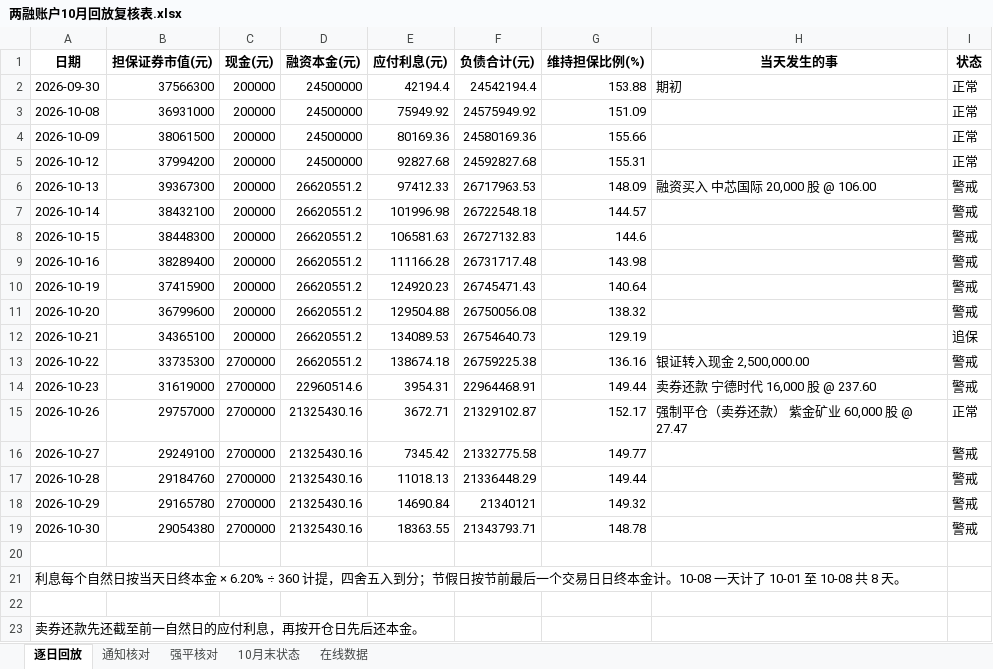
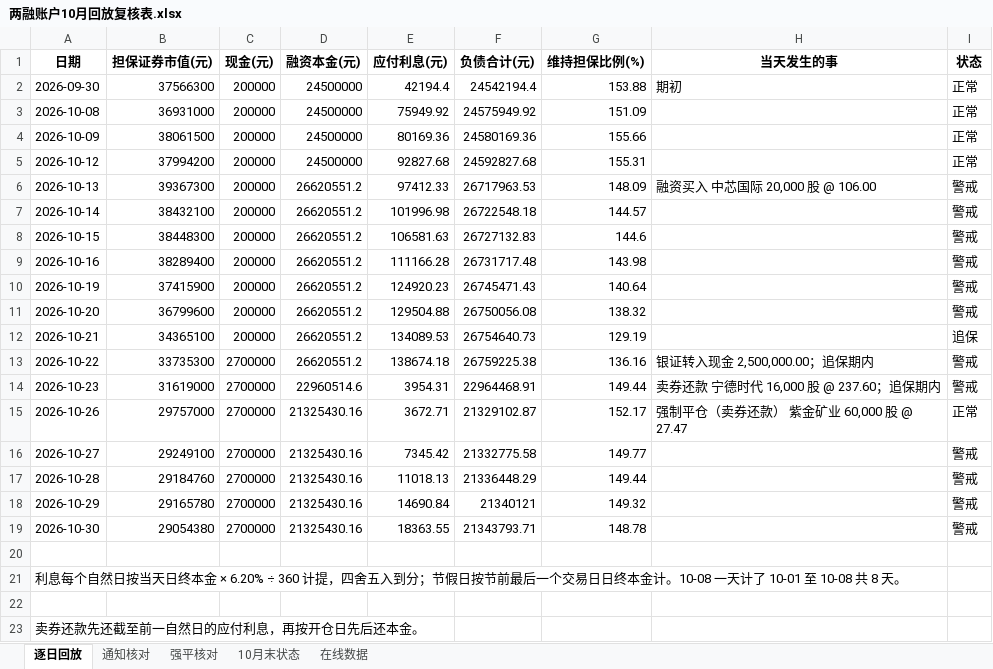
Before and after one commit to lhzwb2008/expert-question, an Excel workbook: finance/题目/26_两融账户追保强平复核/标准答案附件/两融账户10月回放复核表.xlsx, sheet 逐日回放, drawn as a sheet; values as stored, in another font and other column widths than the file's, no borders; the diff names each change by its address in the sheet, - before the commit and + after, or states it on an @@ line.

```diff
--- a/finance/题目/26_两融账户追保强平复核/标准答案附件/两融账户10月回放复核表.xlsx (sheet 逐日回放)
+++ b/finance/题目/26_两融账户追保强平复核/标准答案附件/两融账户10月回放复核表.xlsx (sheet 逐日回放)
-H13 (当天发生的事): 银证转入现金 2,500,000.00
+H13 (当天发生的事): 银证转入现金 2,500,000.00；追保期内
-H14 (当天发生的事): 卖券还款 宁德时代 16,000 股 @ 237.60
+H14 (当天发生的事): 卖券还款 宁德时代 16,000 股 @ 237.60；追保期内
```
Also changed, not shown: sheet 强平核对, sheet 在线数据, finance/题目/23_ADR回港转换执行方案/标准答案附件/ADR回港转换执行方案表.xlsx, finance/题目/24_美股专户公司行为估值对账/标准答案附件/专户估值对账表.xlsx, 27 other files.
